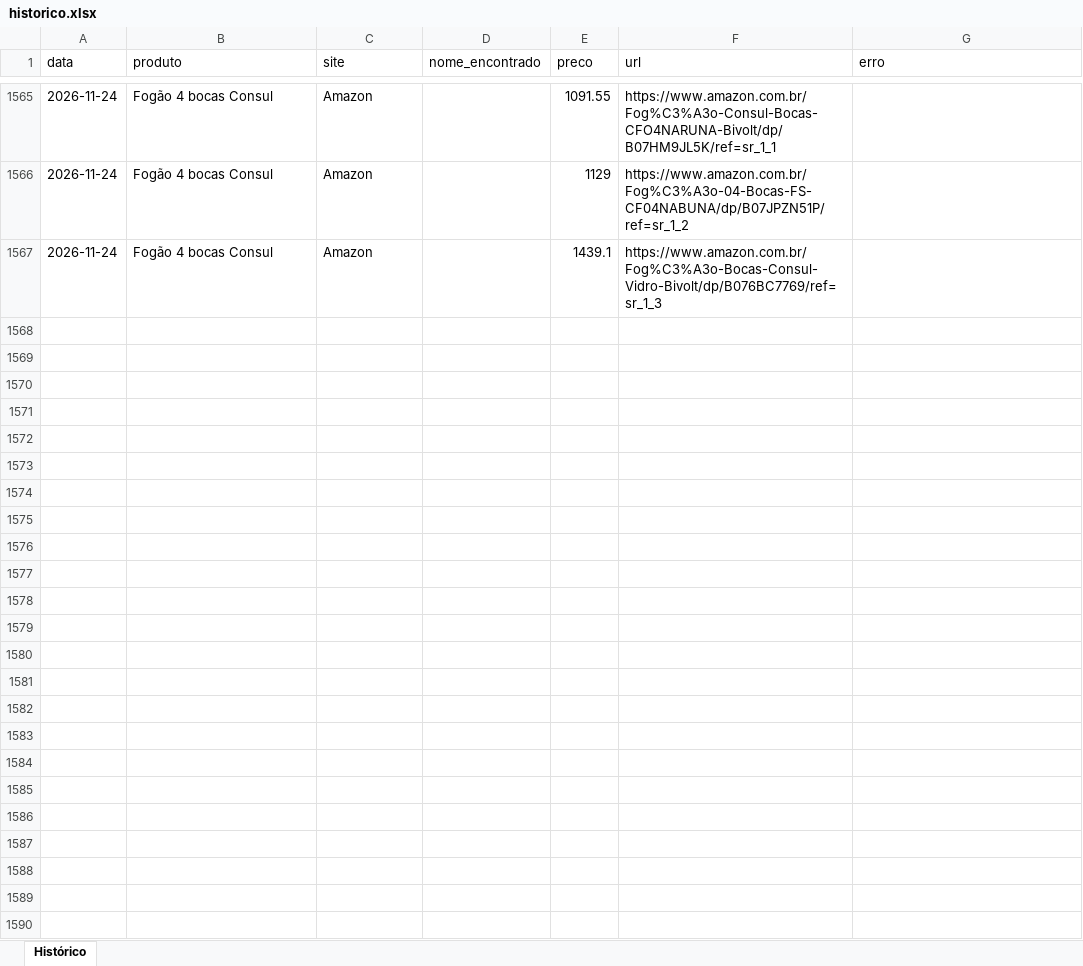
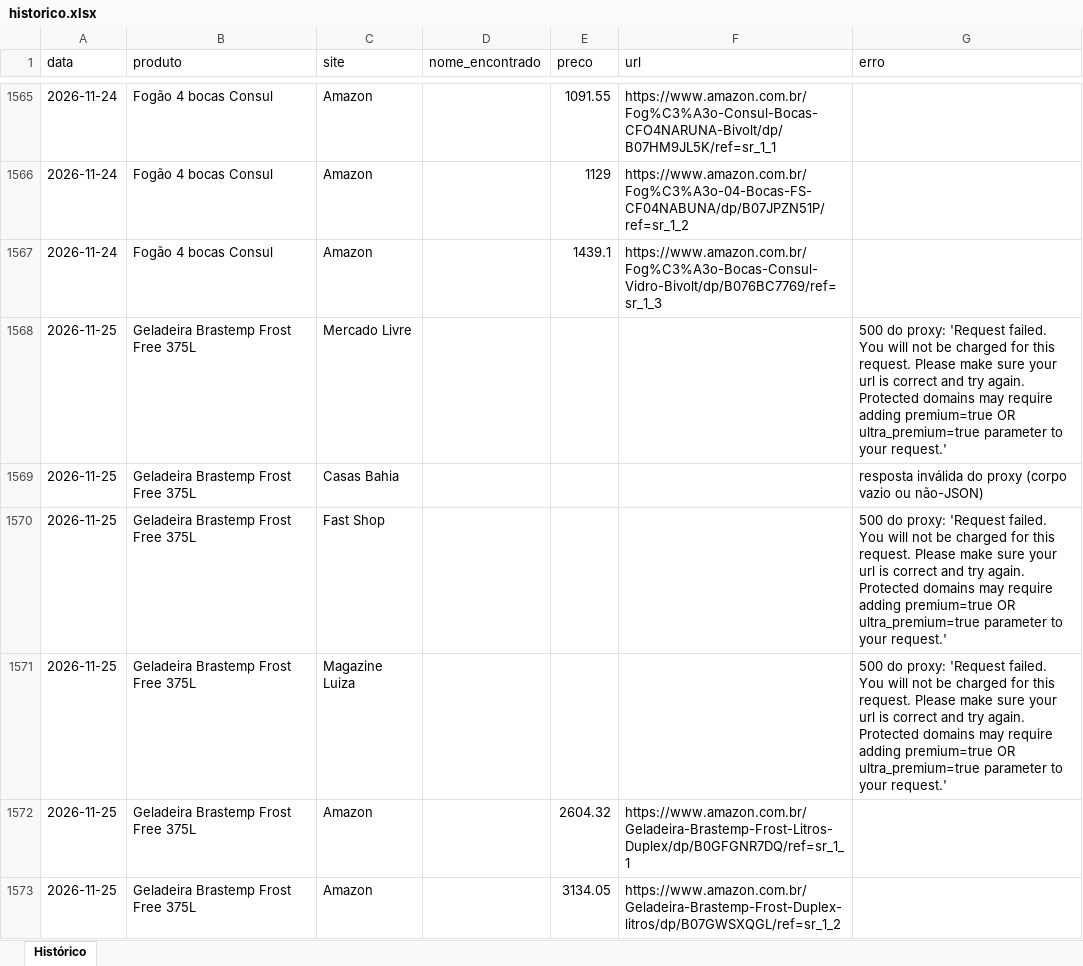
Before and after one commit to Richardpessuti/Simplifica-projetos, an Excel workbook: precos-eletrodomesticos/data/historico.xlsx, sheet Histórico, drawn as a sheet; only a part is shown, gaps mark what is left out; values as stored, in another font and other column widths than the file's, no borders; the diff covers the shown part only; the diff names each change by its address in the sheet, - before the commit and + after, or states it on an @@ line.

```diff
--- a/precos-eletrodomesticos/data/historico.xlsx (sheet Histórico)
+++ b/precos-eletrodomesticos/data/historico.xlsx (sheet Histórico)
+row 1568: 2026-11-25 | Geladeira Brastemp Frost Free 375L | Mercado Livre |  |  |  | 500 do proxy: 'Request failed. You will not be charged for this request. Please make sure your url is correct and try again. Protected domains may require adding premium=true OR ultra_premium=true parameter to your request.'
+row 1569: 2026-11-25 | Geladeira Brastemp Frost Free 375L | Casas Bahia |  |  |  | resposta inválida do proxy (corpo vazio ou não-JSON)
+row 1570: 2026-11-25 | Geladeira Brastemp Frost Free 375L | Fast Shop |  |  |  | 500 do proxy: 'Request failed. You will not be charged for this request. Please make sure your url is correct and try again. Protected domains may require adding premium=true OR ultra_premium=true parameter to your request.'
+row 1571: 2026-11-25 | Geladeira Brastemp Frost Free 375L | Magazine Luiza |  |  |  | 500 do proxy: 'Request failed. You will not be charged for this request. Please make sure your url is correct and try again. Protected domains may require adding premium=true OR ultra_premium=true parameter to your request.'
+row 1572: 2026-11-25 | Geladeira Brastemp Frost Free 375L | Amazon |  | 2604.32 | https://www.amazon.com.br/Geladeira-Brastemp-Frost-Litros-Duplex/dp/B0GFGNR7DQ/ref=sr_1_1
+row 1573: 2026-11-25 | Geladeira Brastemp Frost Free 375L | Amazon |  | 3134.05 | https://www.amazon.com.br/Geladeira-Brastemp-Frost-Duplex-litros/dp/B07GWSXQGL/ref=sr_1_2
```
Also changed, not shown: 15 added rows elsewhere in this sheet, 1 other file.
